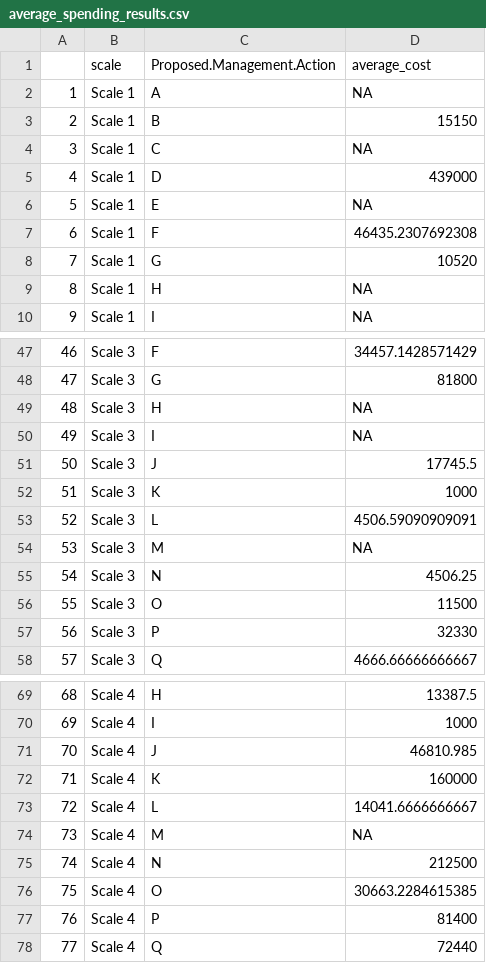
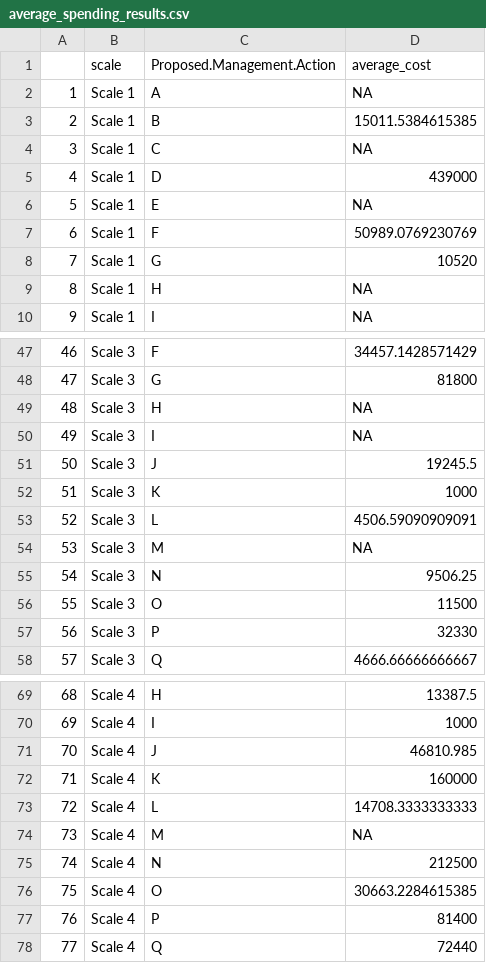
Before and after one commit to HamishGWilliams/SFCC_Internship, a CSV file: results/average_spending_results.csv, drawn as a sheet; only a part is shown, gaps mark what is left out; the diff covers the shown part only.

```diff
--- a/results/average_spending_results.csv
+++ b/results/average_spending_results.csv
@@ -2,3 +2,3 @@
 "1","Scale 1","A",NA
-"2","Scale 1","B",15150
+"2","Scale 1","B",15011.5384615385
 "3","Scale 1","C",NA
@@ -6,3 +6,3 @@
 "5","Scale 1","E",NA
-"6","Scale 1","F",46435.2307692308
+"6","Scale 1","F",50989.0769230769
 "7","Scale 1","G",10520
@@ -50,3 +50,3 @@
 "49","Scale 3","I",NA
-"50","Scale 3","J",17745.5
+"50","Scale 3","J",19245.5
 "51","Scale 3","K",1000
@@ -54,3 +54,3 @@
 "53","Scale 3","M",NA
-"54","Scale 3","N",4506.25
+"54","Scale 3","N",9506.25
 "55","Scale 3","O",11500
@@ -72,3 +72,3 @@
 "71","Scale 4","K",160000
-"72","Scale 4","L",14041.6666666667
+"72","Scale 4","L",14708.3333333333
 "73","Scale 4","M",NA
```
Also changed, not shown: 10 edited cells elsewhere in this file, data/Fishery_Management_Plan_Actions_Working_Sheet.csv, results/SFCC_VC_Subset.csv, 3 other files.
